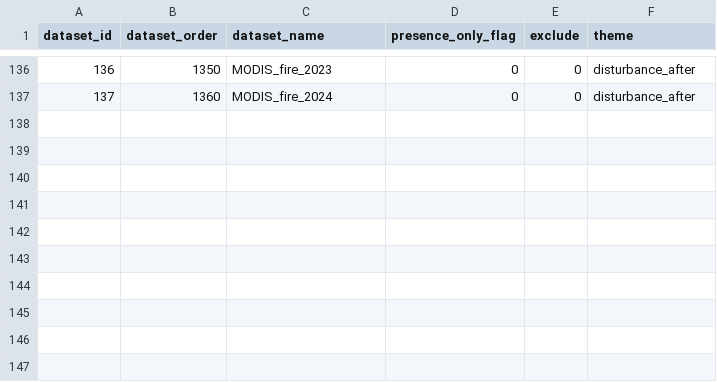
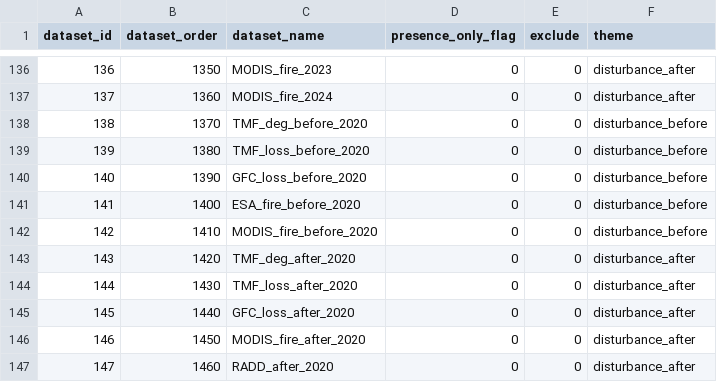
Before and after one commit to forestdatapartnership/whisp, a CSV file: parameters/lookup_gee_datasets.csv, drawn as a sheet; only a part is shown, gaps mark what is left out; the diff names each change by its address in the sheet, - before the commit and + after, or states it on an @@ line.

Commit message:
whisp risk function added to combine others into one; all thresholds compared in pcent; summary data layers and columns for indicators e.g. before and after distrubance, added in

```diff
--- a/parameters/lookup_gee_datasets.csv
+++ b/parameters/lookup_gee_datasets.csv
+row 138: 138 | 1370 | TMF_deg_before_2020 | 0 | 0 | disturbance_before
+row 139: 139 | 1380 | TMF_loss_before_2020 | 0 | 0 | disturbance_before
+row 140: 140 | 1390 | GFC_loss_before_2020 | 0 | 0 | disturbance_before
+row 141: 141 | 1400 | ESA_fire_before_2020 | 0 | 0 | disturbance_before
+row 142: 142 | 1410 | MODIS_fire_before_2020 | 0 | 0 | disturbance_before
+row 143: 143 | 1420 | TMF_deg_after_2020 | 0 | 0 | disturbance_after
+row 144: 144 | 1430 | TMF_loss_after_2020 | 0 | 0 | disturbance_after
+row 145: 145 | 1440 | GFC_loss_after_2020 | 0 | 0 | disturbance_after
+row 146: 146 | 1450 | MODIS_fire_after_2020 | 0 | 0 | disturbance_after
+row 147: 147 | 1460 | RADD_after_2020 | 0 | 0 | disturbance_after
```
Also changed, not shown: 6 other files.
